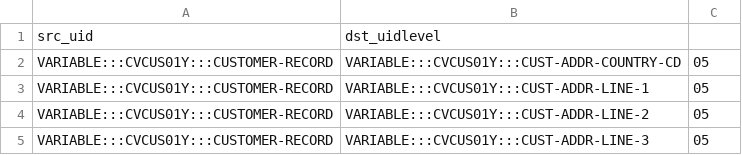
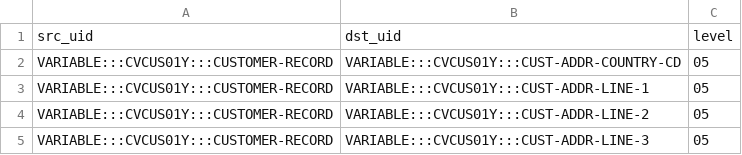
Before and after one commit to dgrzaremeal/graphsdata, a CSV file: small_4_files/rels_HAS_CHILD_VAR.csv, drawn as a sheet; only a part is shown.

```diff
--- a/small_4_files/rels_HAS_CHILD_VAR.csv
+++ b/small_4_files/rels_HAS_CHILD_VAR.csv
@@ -1,2 +1,2 @@
-src_uid;dst_uidlevel
+src_uid;dst_uid;level
 "VARIABLE:::CVCUS01Y:::CUSTOMER-RECORD";"VARIABLE:::CVCUS01Y:::CUST-ADDR-COUNTRY-CD";"05"
```
Also changed, not shown: small_4_files/nodes_PARAGRAPH.csv, small_4_files/rels_DEFINES_VAR.csv, 8 other files.
